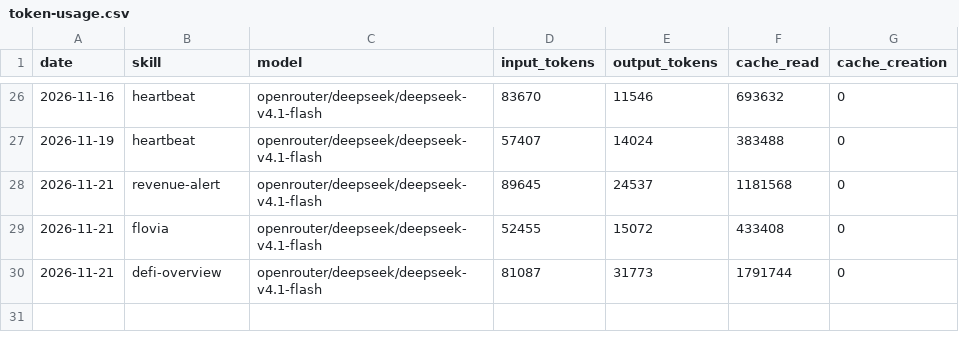
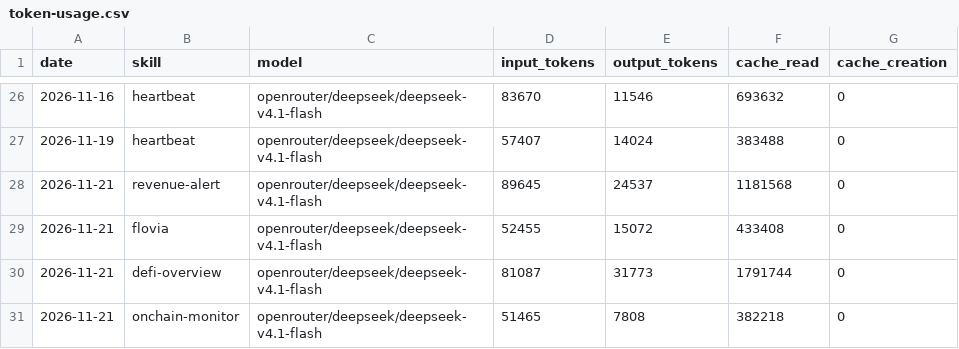
Before and after one commit to domosta/aeon, a CSV file: memory/token-usage.csv, drawn as a sheet; only a part is shown, gaps mark what is left out; the diff names each change by its address in the sheet, - before the commit and + after, or states it on an @@ line.

Commit message:
chore(onchain-monitor): auto-commit 2026-11-21

```diff
--- a/memory/token-usage.csv
+++ b/memory/token-usage.csv
+row 31: 2026-11-21 | onchain-monitor | openrouter/deepseek/deepseek-v4.1-flash | 51465 | 7808 | 382218 | 0
```
Also changed, not shown: 2 other files.
